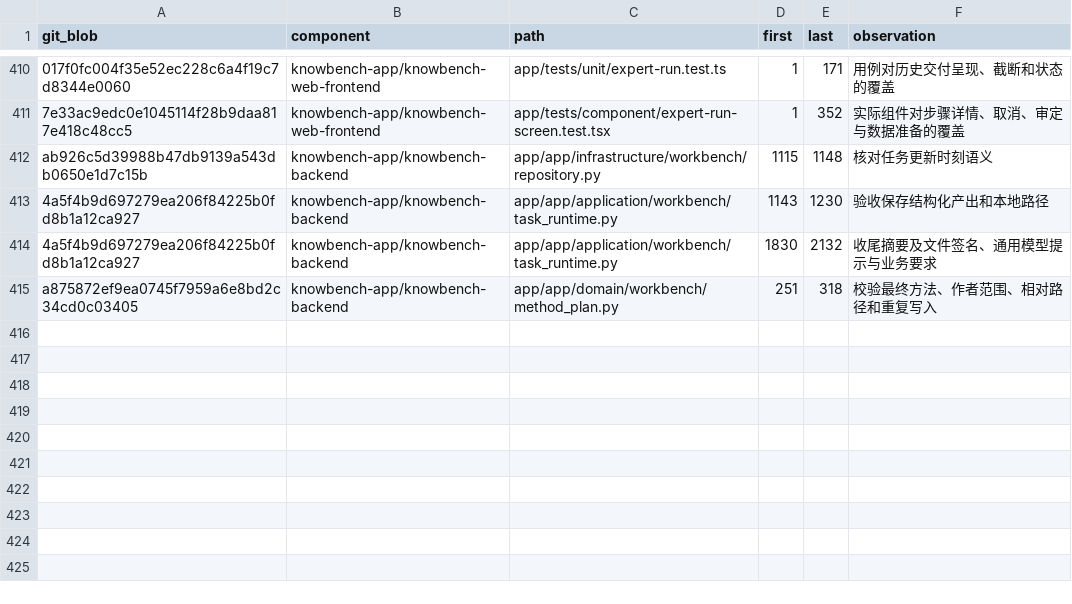
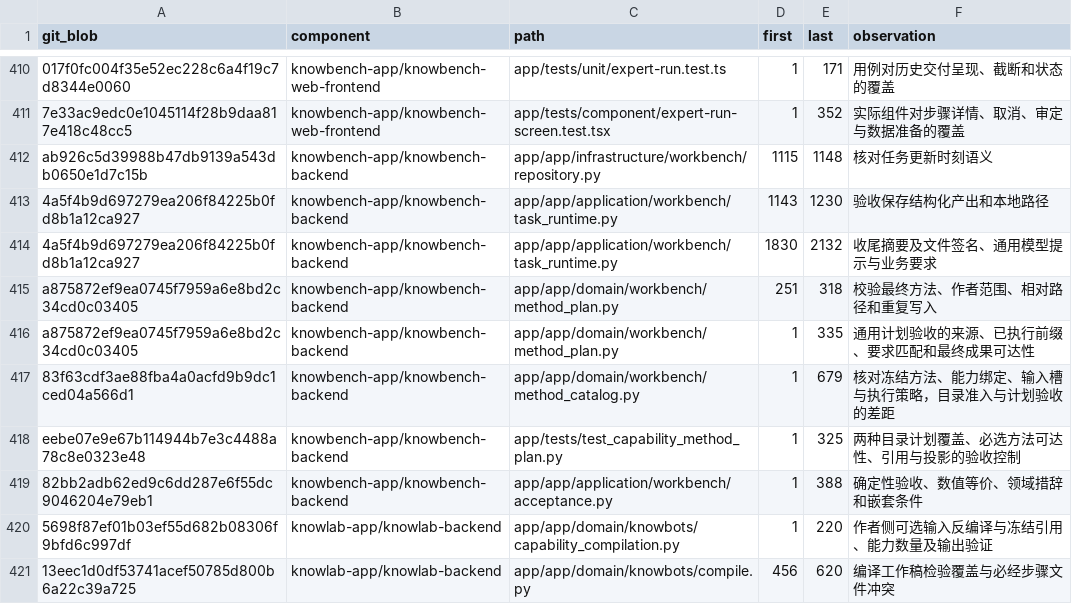
Before and after one commit to sunmoonlion/sunmoonun, a TSV file: scripts/results/2026-11-26-Luna十八组件逐行审查/reviewed.tsv, drawn as a sheet; only a part is shown, gaps mark what is left out; the diff names each change by its address in the sheet, - before the commit and + after, or states it on an @@ line.

```diff
--- a/scripts/results/2026-11-26-Luna十八组件逐行审查/reviewed.tsv
+++ b/scripts/results/2026-11-26-Luna十八组件逐行审查/reviewed.tsv
+row 416: a875872ef9ea0745f7959a6e8bd2c34cd0c03405 | knowbench-app/knowbench-backend | app/app/domain/workbench/method_plan.py | 1 | 335 | 通用计划验收的来源、已执行前缀、要求匹配和最终成果可达性
+row 417: 83f63cdf3ae88fba4a0acfd9b9dc1ced04a566d1 | knowbench-app/knowbench-backend | app/app/domain/workbench/method_catalog.py | 1 | 679 | 核对冻结方法、能力绑定、输入槽与执行策略，目录准入与计划验收的差距
+row 418: eebe07e9e67b114944b7e3c4488a78c8e0323e48 | knowbench-app/knowbench-backend | app/tests/test_capability_method_plan.py | 1 | 325 | 两种目录计划覆盖、必选方法可达性、引用与投影的验收控制
+row 419: 82bb2adb62ed9c6dd287e6f55dc9046204e79eb1 | knowbench-app/knowbench-backend | app/app/application/workbench/acceptance.py | 1 | 388 | 确定性验收、数值等价、领域措辞和嵌套条件
+row 420: 5698f87ef01b03ef55d682b08306f9bfd6c997df | knowlab-app/knowlab-backend | app/app/domain/knowbots/capability_compilation.py | 1 | 220 | 作者侧可选输入反编译与冻结引用、能力数量及输出验证
+row 421: 13eec1d0df53741acef50785d800b6a22c39a725 | knowlab-app/knowlab-backend | app/app/domain/knowbots/compile.py | 456 | 620 | 编译工作稿检验覆盖与必经步骤文件冲突
```
Also changed, not shown: 6 other files.
